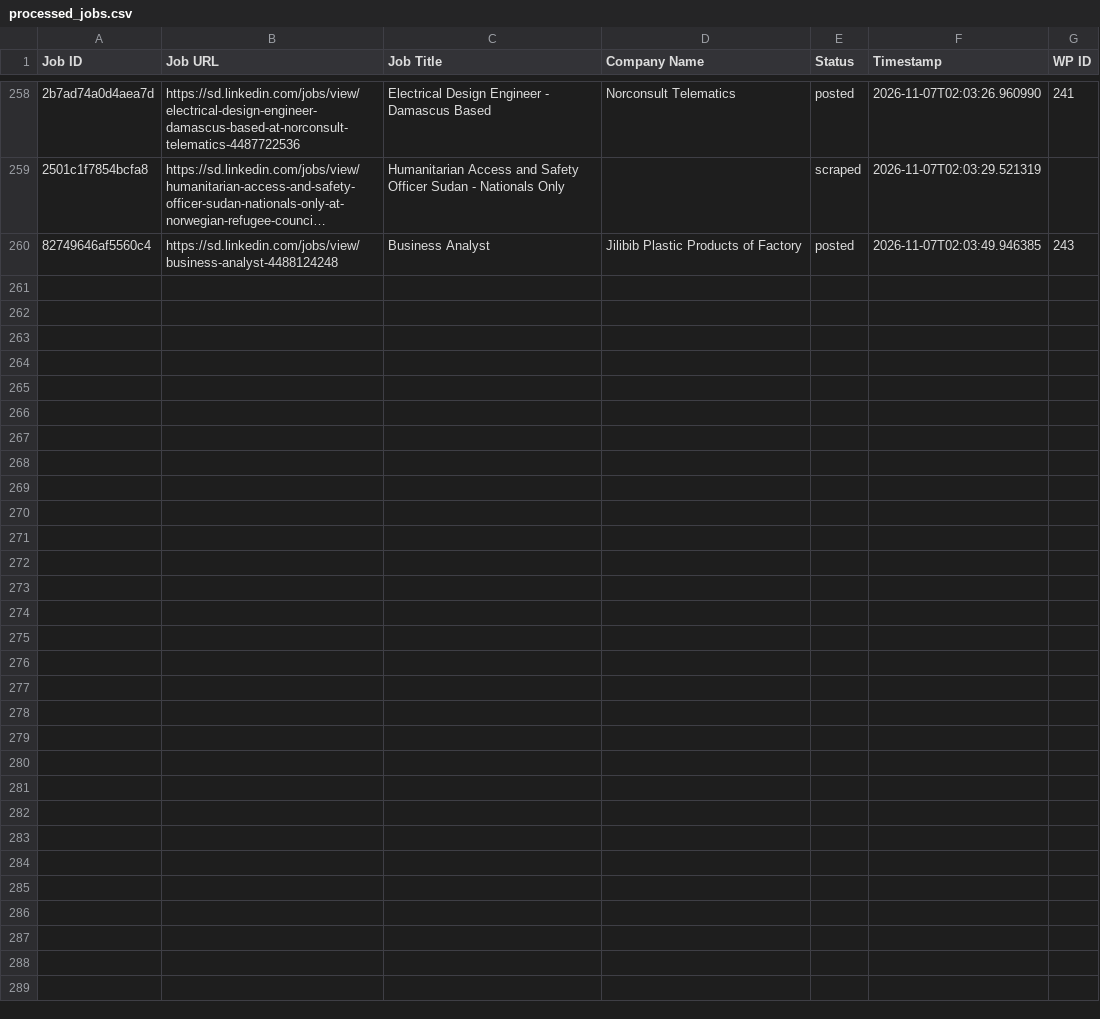
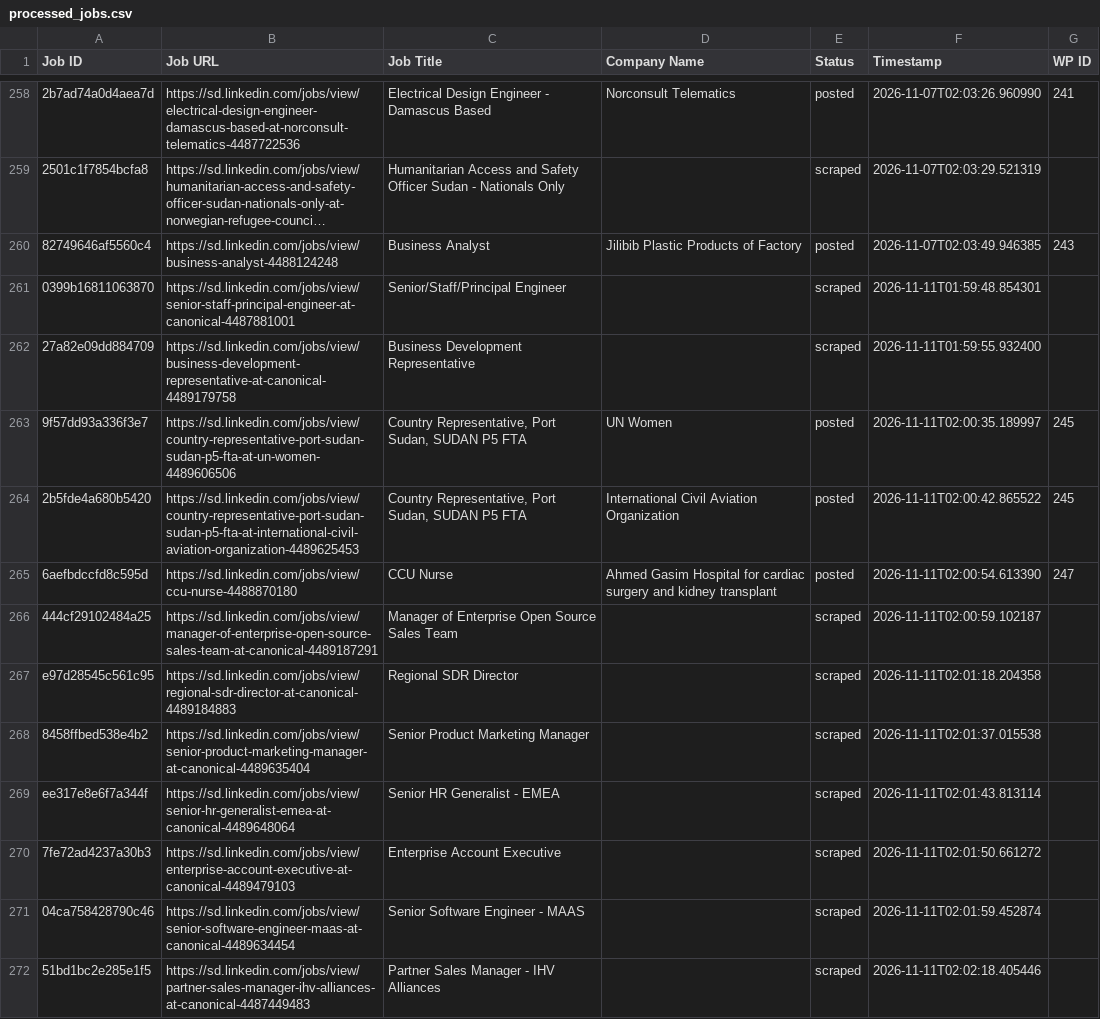
Before and after one commit to vindoky/sd, a CSV file: processed_jobs.csv, drawn as a sheet; only a part is shown, gaps mark what is left out; long unchanged cells end in …; the diff covers the shown part only; the diff names each change by its address in the sheet, - before the commit and + after, or states it on an @@ line.

```diff
--- a/processed_jobs.csv
+++ b/processed_jobs.csv
+row 261: 0399b16811063870 | https://sd.linkedin.com/jobs/view/senior-staff-principal-engineer-at-canonical-4487881001 | Senior/Staff/Principal Engineer |  | scraped | 2026-11-11T01:59:48.854301
+row 262: 27a82e09dd884709 | https://sd.linkedin.com/jobs/view/business-development-representative-at-canonical-4489179758 | Business Development Representative |  | scraped | 2026-11-11T01:59:55.932400
+row 263: 9f57dd93a336f3e7 | https://sd.linkedin.com/jobs/view/country-representative-port-sudan-sudan-p5-fta-at-un-women-4489606506 | Country Representative, Port Sudan, SUDAN P5 FTA | UN Women | posted | 2026-11-11T02:00:35.189997 | 245
+row 264: 2b5fde4a680b5420 | https://sd.linkedin.com/jobs/view/country-representative-port-sudan-sudan-p5-fta-at-international-civil-aviation-organization-4489625453 | Country Representative, Port Sudan, SUDAN P5 FTA | International Civil Aviation Organization | posted | 2026-11-11T02:00:42.865522 | 245
+row 265: 6aefbdccfd8c595d | https://sd.linkedin.com/jobs/view/ccu-nurse-4488870180 | CCU Nurse | Ahmed Gasim Hospital for cardiac surgery and kidney transplant | posted | 2026-11-11T02:00:54.613390 | 247
+row 266: 444cf29102484a25 | https://sd.linkedin.com/jobs/view/manager-of-enterprise-open-source-sales-team-at-canonical-4489187291 | Manager of Enterprise Open Source Sales Team |  | scraped | 2026-11-11T02:00:59.102187
+row 267: e97d28545c561c95 | https://sd.linkedin.com/jobs/view/regional-sdr-director-at-canonical-4489184883 | Regional SDR Director |  | scraped | 2026-11-11T02:01:18.204358
+row 268: 8458ffbed538e4b2 | https://sd.linkedin.com/jobs/view/senior-product-marketing-manager-at-canonical-4489635404 | Senior Product Marketing Manager |  | scraped | 2026-11-11T02:01:37.015538
+row 269: ee317e8e6f7a344f | https://sd.linkedin.com/jobs/view/senior-hr-generalist-emea-at-canonical-4489648064 | Senior HR Generalist - EMEA |  | scraped | 2026-11-11T02:01:43.813114
+row 270: 7fe72ad4237a30b3 | https://sd.linkedin.com/jobs/view/enterprise-account-executive-at-canonical-4489479103 | Enterprise Account Executive |  | scraped | 2026-11-11T02:01:50.661272
+row 271: 04ca758428790c46 | https://sd.linkedin.com/jobs/view/senior-software-engineer-maas-at-canonical-4489634454 | Senior Software Engineer - MAAS |  | scraped | 2026-11-11T02:01:59.452874
+row 272: 51bd1bc2e285e1f5 | https://sd.linkedin.com/jobs/view/partner-sales-manager-ihv-alliances-at-canonical-4487449483 | Partner Sales Manager - IHV Alliances |  | scraped | 2026-11-11T02:02:18.405446
```
Also changed, not shown: 12 added rows elsewhere in this file.
